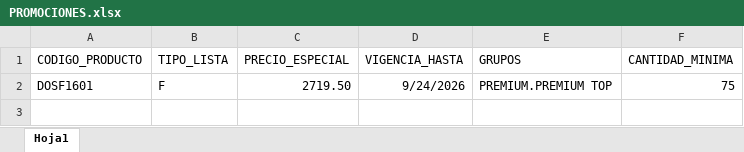
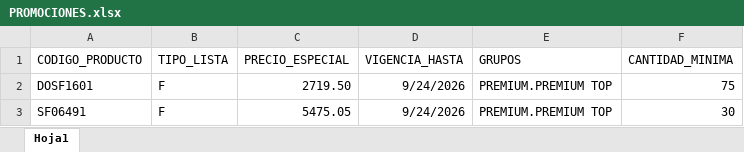
Before and after one commit to ferremax-cat/pinterest-f, an Excel workbook: excel/PROMOCIONES.xlsx, sheet Hoja1, drawn as a sheet; values as stored, in another font and other column widths than the file's, no borders; the diff names each change by its address in the sheet, - before the commit and + after, or states it on an @@ line.

Commit message:
Promocion de prueba

```diff
--- a/excel/PROMOCIONES.xlsx (sheet Hoja1)
+++ b/excel/PROMOCIONES.xlsx (sheet Hoja1)
+row 3: SF06491 | F | 5475.05 | 9/24/2026 | PREMIUM.PREMIUM TOP | 30
```
Also changed, not shown: 3 other files.
